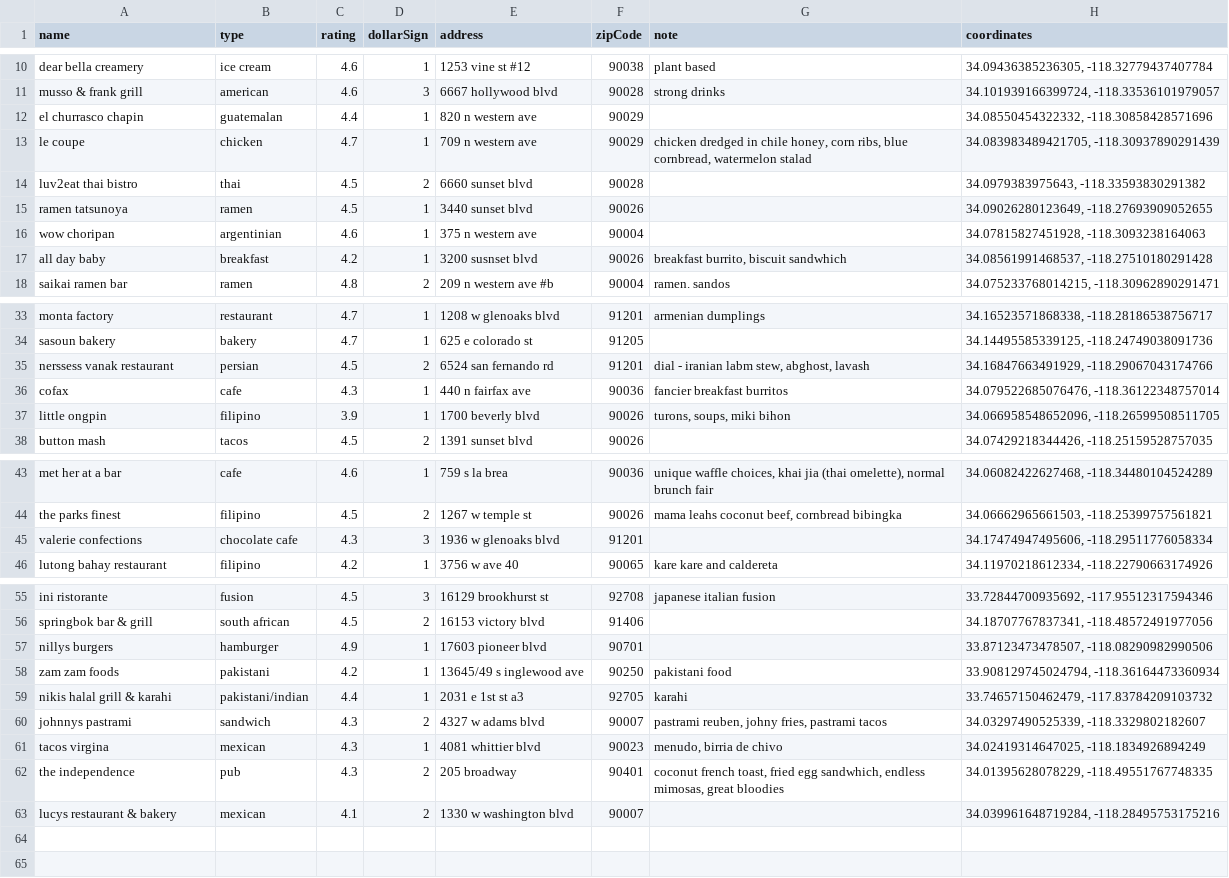
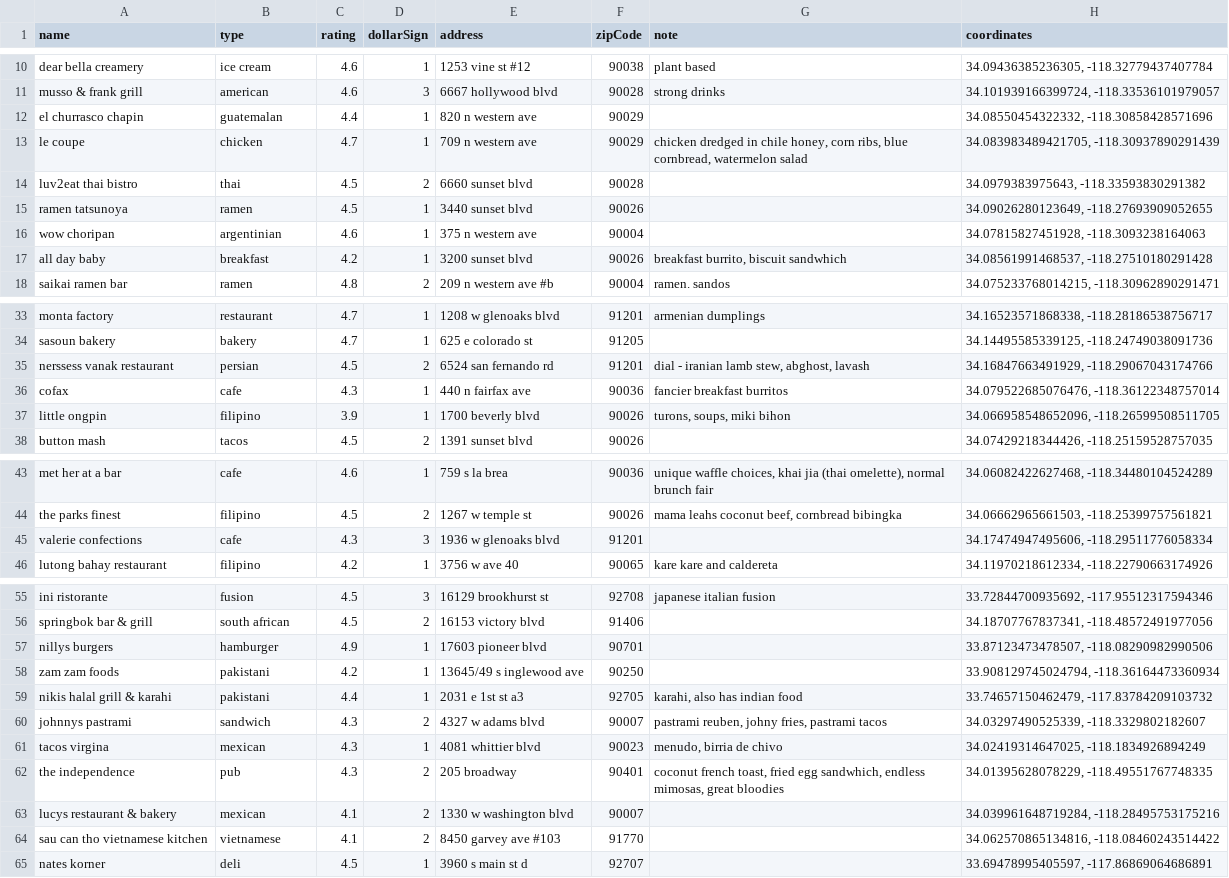
Before and after one commit to ArthurKimGl19/eateryGenerator, a CSV file: src/data/data-eatery.csv, drawn as a sheet; only a part is shown, gaps mark what is left out.

Commit message:
Clean eatery data

```diff
--- a/src/data/data-eatery.csv
+++ b/src/data/data-eatery.csv
@@ -12,3 +12,3 @@ musso & frank grill,american,4.6,3,6667 hollywood blvd,90028,strong drinks,"34.1
 el churrasco chapin,guatemalan,4.4,1,820 n western ave,90029,,"34.08550454322332, -118.30858428571696"
-le coupe,chicken,4.7,1,709 n western ave,90029,"chicken dredged in chile honey, corn ribs, blue cornbread, watermelon stalad","34.083983489421705, -118.30937890291439"
+le coupe,chicken,4.7,1,709 n western ave,90029,"chicken dredged in chile honey, corn ribs, blue cornbread, watermelon salad","34.083983489421705, -118.30937890291439"
 luv2eat thai bistro,thai,4.5,2,6660 sunset blvd,90028,,"34.0979383975643, -118.33593830291382"
@@ -16,3 +16,3 @@ ramen tatsunoya,ramen,4.5,1,3440 sunset blvd,90026,,"34.09026280123649, -118.276
 wow choripan,argentinian,4.6,1,375 n western ave,90004,,"34.07815827451928, -118.3093238164063"
-all day baby,breakfast,4.2,1,3200 susnset blvd,90026,"breakfast burrito, biscuit sandwhich","34.08561991468537, -118.27510180291428"
+all day baby,breakfast,4.2,1,3200 sunset blvd,90026,"breakfast burrito, biscuit sandwhich","34.08561991468537, -118.27510180291428"
 saikai ramen bar,ramen,4.8,2,209 n western ave #b,90004,ramen. sandos,"34.075233768014215, -118.30962890291471"
@@ -34,3 +34,3 @@ monta factory,restaurant,4.7,1,1208 w glenoaks blvd,91201,armenian dumplings,"34
 sasoun bakery,bakery,4.7,1,625 e colorado st,91205,,"34.14495585339125, -118.24749038091736"
-nerssess vanak restaurant,persian,4.5,2,6524 san fernando rd,91201,"dial - iranian labm stew, abghost, lavash","34.16847663491929, -118.29067043174766"
+nerssess vanak restaurant,persian,4.5,2,6524 san fernando rd,91201,"dial - iranian lamb stew, abghost, lavash","34.16847663491929, -118.29067043174766"
 cofax,cafe,4.3,1,440 n fairfax ave,90036,fancier breakfast burritos,"34.079522685076476, -118.36122348757014"
@@ -44,3 +44,3 @@ met her at a bar,cafe,4.6,1,759 s la brea,90036,"unique waffle choices, khai jia
 the parks finest,filipino,4.5,2,1267 w temple st,90026,"mama leahs coconut beef, cornbread bibingka","34.06662965661503, -118.25399757561821"
-valerie confections,chocolate cafe,4.3,3,1936 w glenoaks blvd,91201,,"34.17474947495606, -118.29511776058334"
+valerie confections,cafe,4.3,3,1936 w glenoaks blvd,91201,,"34.17474947495606, -118.29511776058334"
 lutong bahay restaurant,filipino,4.2,1,3756 w ave 40,90065,kare kare and caldereta,"34.11970218612334, -118.22790663174926"
@@ -57,4 +57,4 @@ springbok bar & grill,south african,4.5,2,16153 victory blvd,91406,,"34.18707767
 nillys burgers,hamburger,4.9,1,17603 pioneer blvd,90701,,"33.87123473478507, -118.08290982990506"
-zam zam foods,pakistani,4.2,1,13645/49 s inglewood ave,90250,pakistani food,"33.908129745024794, -118.36164473360934"
-nikis halal grill & karahi,pakistani/indian,4.4,1,2031 e 1st st a3,92705,karahi,"33.74657150462479, -117.83784209103732"
+zam zam foods,pakistani,4.2,1,13645/49 s inglewood ave,90250,,"33.908129745024794, -118.36164473360934"
+nikis halal grill & karahi,pakistani,4.4,1,2031 e 1st st a3,92705,"karahi, also has indian food","33.74657150462479, -117.83784209103732"
 johnnys pastrami,sandwich,4.3,2,4327 w adams blvd,90007,"pastrami reuben, johny fries, pastrami tacos","34.03297490525339, -118.3329802182607"
@@ -63 +63,3 @@ the independence,pub,4.3,2,205 broadway,90401,"coconut french toast, fried egg s
 lucys restaurant & bakery,mexican,4.1,2,1330 w washington blvd,90007,,"34.039961648719284, -118.28495753175216"
+sau can tho vietnamese kitchen,vietnamese,4.1,2,8450 garvey ave #103,91770,,"34.062570865134816, -118.08460243514422"
+nates korner,deli,4.5,1,3960 s main st d,92707,,"33.69478995405597, -117.86869064686891"
```
Also changed, not shown: 1 other file.
